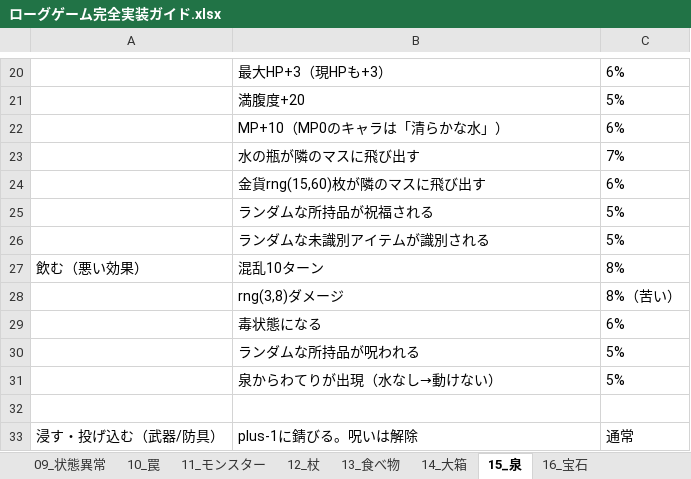
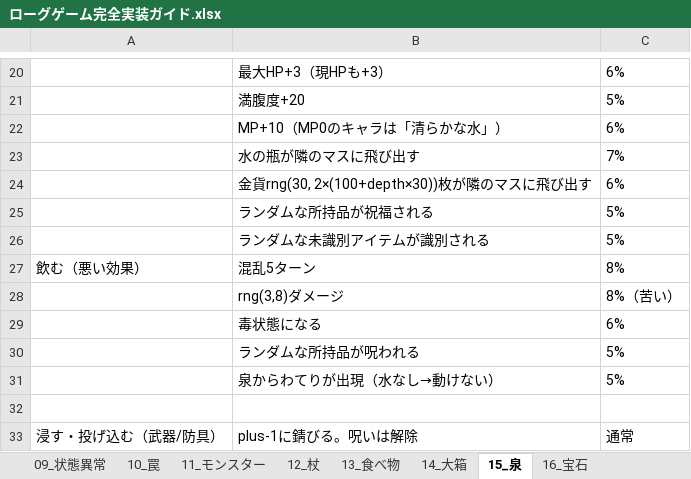
Before and after one commit to akechiment-commits/Rogue, an Excel workbook: ローグゲーム完全実装ガイド.xlsx, sheet 15_泉, drawn as a sheet; only a part is shown, gaps mark what is left out; values as stored, in another font and other column widths than the file's, no borders; the diff names each change by its address in the sheet, - before the commit and + after, or states it on an @@ line.

```diff
--- a/ローグゲーム完全実装ガイド.xlsx (sheet 15_泉)
+++ b/ローグゲーム完全実装ガイド.xlsx (sheet 15_泉)
-B24: 金貨rng(15,60)枚が隣のマスに飛び出す
+B24: 金貨rng(30, 2×(100+depth×30))枚が隣のマスに飛び出す
-B27: 混乱10ターン
+B27: 混乱5ターン
```
Also changed, not shown: sheet 14_大箱, 6 other files.
